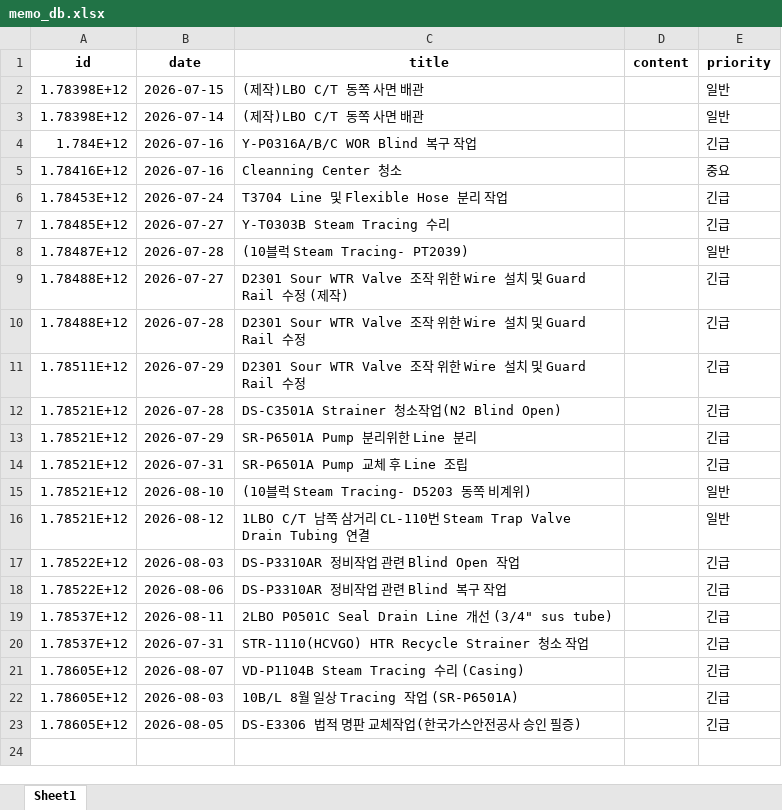
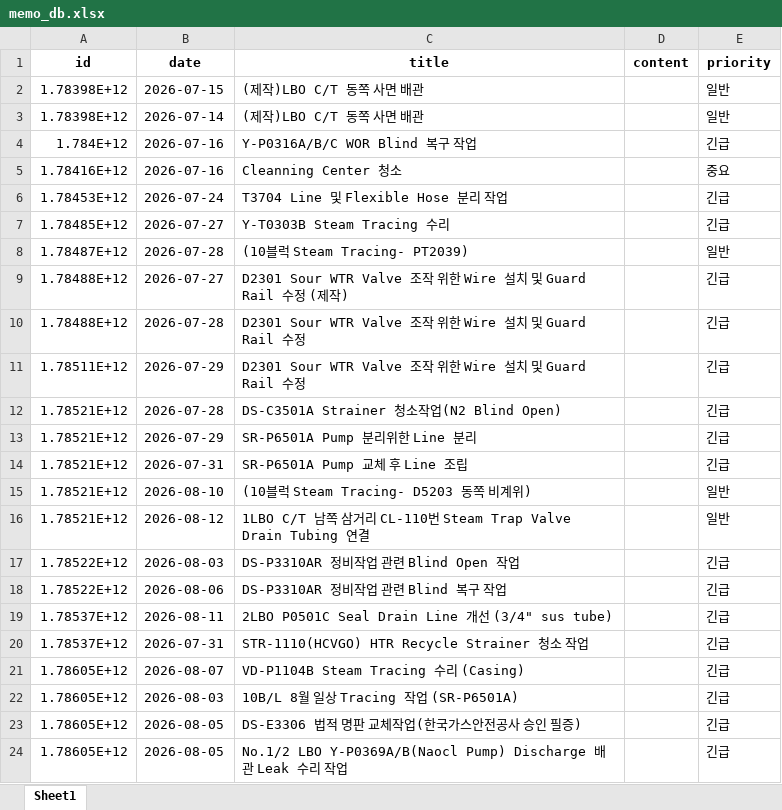
Before and after one commit to kimcm86/process-management-data, an Excel workbook: memo_db.xlsx, sheet Sheet1, drawn as a sheet; values as stored, in another font and other column widths than the file's, no borders; the diff names each change by its address in the sheet, - before the commit and + after, or states it on an @@ line.

Commit message:
save memo

```diff
--- a/memo_db.xlsx (sheet Sheet1)
+++ b/memo_db.xlsx (sheet Sheet1)
+row 24: 1.78605E+12 | 2026-08-05 | No.1/2 LBO Y-P0369A/B(Naocl Pump) Discharge 배관 Leak 수리 작업 |  | 긴급
```
